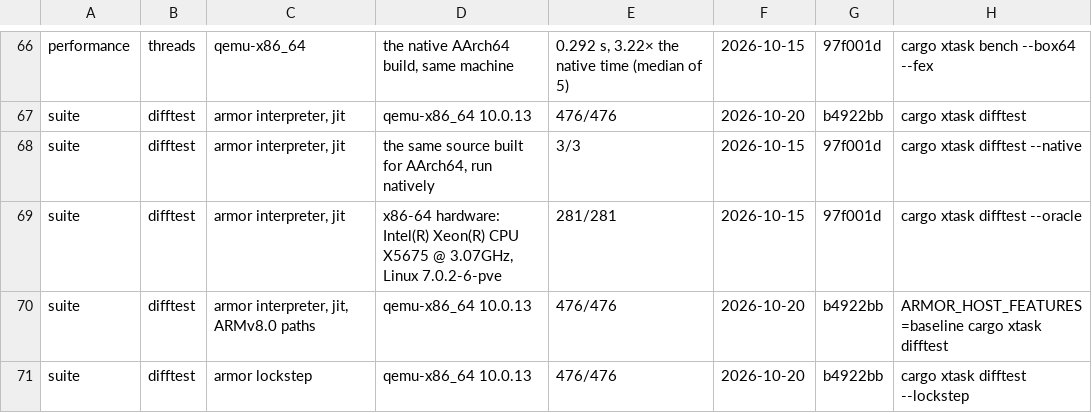
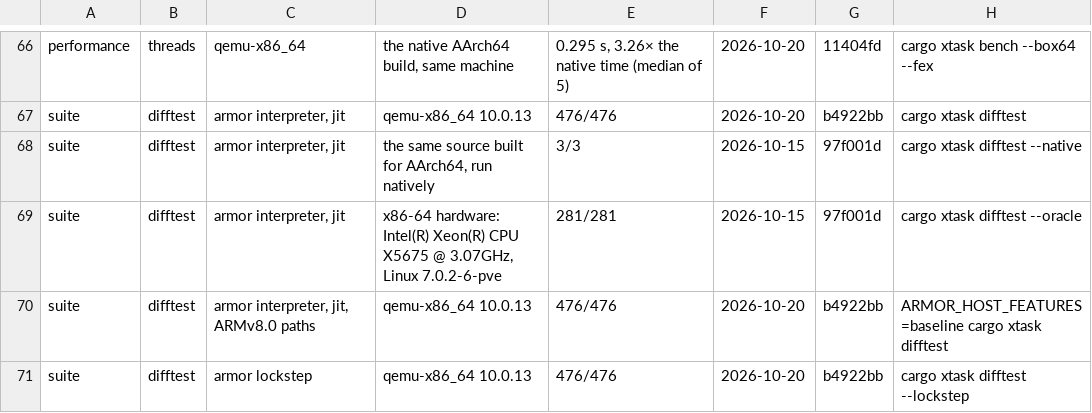
Before and after one commit to FrankNat996/armor, a TSV file: docs/results/cortex-a76-4k-debian-gnu-linux-13-native.tsv, drawn as a sheet; only a part is shown, gaps mark what is left out; the diff covers the shown part only; the diff names each change by its address in the sheet, - before the commit and + after, or states it on an @@ line.

```diff
--- a/docs/results/cortex-a76-4k-debian-gnu-linux-13-native.tsv
+++ b/docs/results/cortex-a76-4k-debian-gnu-linux-13-native.tsv
-E66: 0.292 s, 3.22× the native time (median of 5)
+E66: 0.295 s, 3.26× the native time (median of 5)
-F66: 2026-10-15
+F66: 2026-10-20
-G66: 97f001d
+G66: 11404fd
```
Also changed, not shown: 143 edited cells elsewhere in this file, 6 other files.
